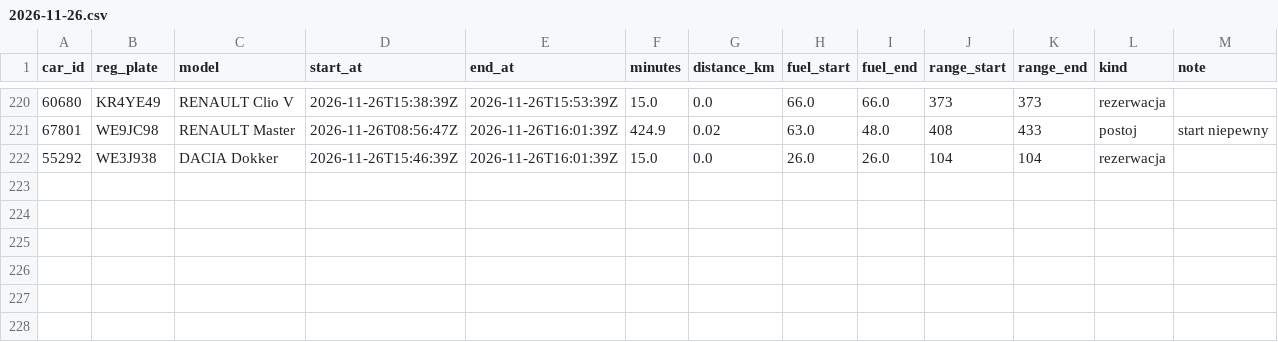
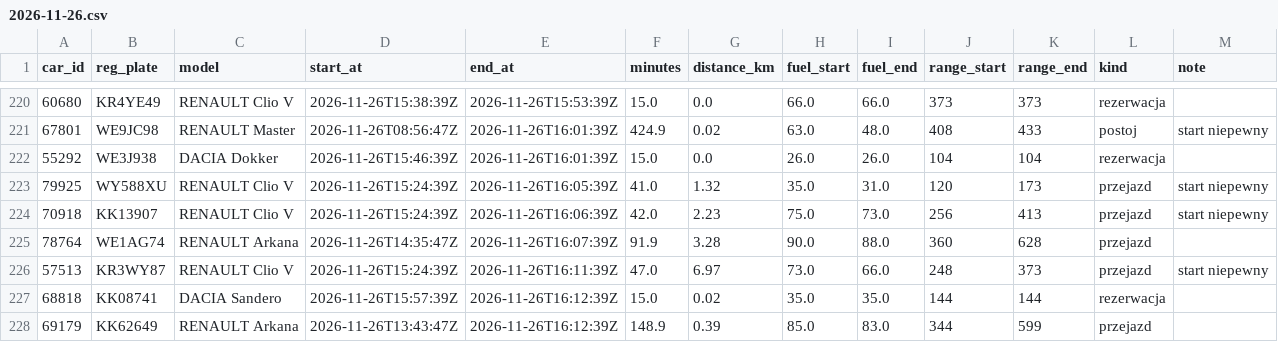
Before and after one commit to szymonslazak-rgb/traficar-warszawa, a CSV file: data/trips/2026-11-26.csv, drawn as a sheet; only a part is shown, gaps mark what is left out.

```diff
--- a/data/trips/2026-11-26.csv
+++ b/data/trips/2026-11-26.csv
@@ -222 +222,7 @@ car_id,reg_plate,model,start_at,end_at,minutes,distance_km,fuel_start,fuel_end,r
 55292,WE3J938,DACIA Dokker,2026-11-26T15:46:39Z,2026-11-26T16:01:39Z,15.0,0.0,26.0,26.0,104,104,rezerwacja,
+79925,WY588XU,RENAULT Clio V,2026-11-26T15:24:39Z,2026-11-26T16:05:39Z,41.0,1.32,35.0,31.0,120,173,przejazd,start niepewny
+70918,KK13907,RENAULT Clio V,2026-11-26T15:24:39Z,2026-11-26T16:06:39Z,42.0,2.23,75.0,73.0,256,413,przejazd,start niepewny
+78764,WE1AG74,RENAULT Arkana,2026-11-26T14:35:47Z,2026-11-26T16:07:39Z,91.9,3.28,90.0,88.0,360,628,przejazd,
+57513,KR3WY87,RENAULT Clio V,2026-11-26T15:24:39Z,2026-11-26T16:11:39Z,47.0,6.97,73.0,66.0,248,373,przejazd,start niepewny
+68818,KK08741,DACIA Sandero,2026-11-26T15:57:39Z,2026-11-26T16:12:39Z,15.0,0.02,35.0,35.0,144,144,rezerwacja,
+69179,KK62649,RENAULT Arkana,2026-11-26T13:43:47Z,2026-11-26T16:12:39Z,148.9,0.39,85.0,83.0,344,599,przejazd,
```
Also changed, not shown: data/reads/2026-11-26.csv, 4 other files.
